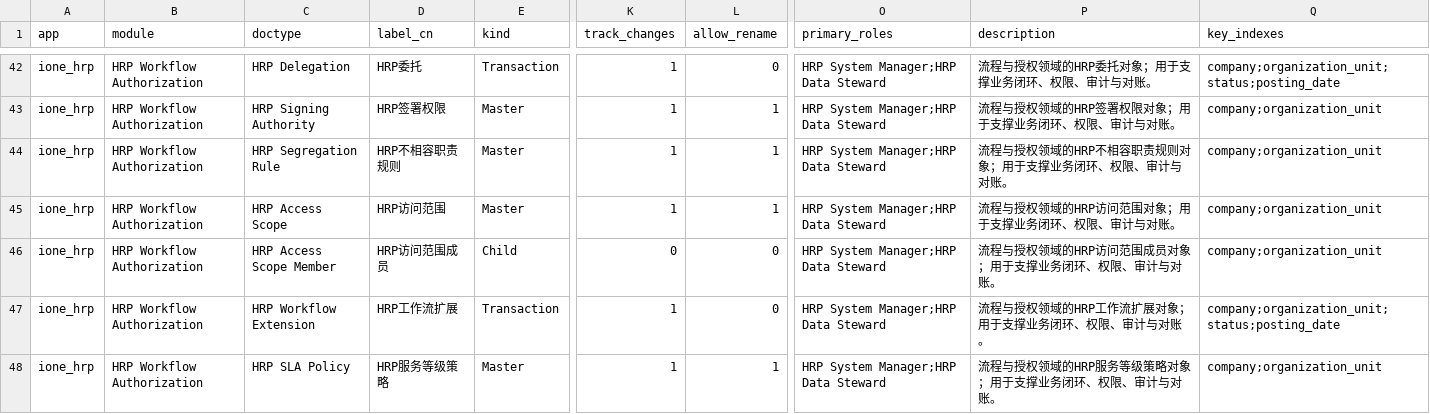
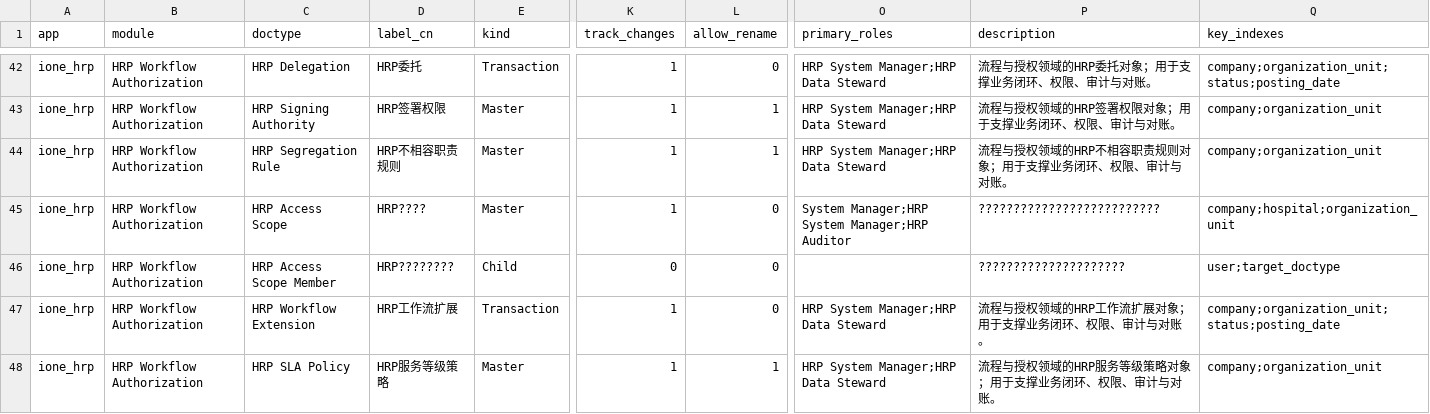
Before and after one commit to jerry317395616/ione_hrp, a CSV file: design/doctype_catalog.csv, drawn as a sheet; only a part is shown, gaps mark what is left out; the diff names each change by its address in the sheet, - before the commit and + after, or states it on an @@ line.

```diff
--- a/design/doctype_catalog.csv
+++ b/design/doctype_catalog.csv
-D45 (label_cn): HRP访问范围
+D45 (label_cn): HRP????
-L45 (allow_rename): 1
+L45 (allow_rename): 0
-O45 (primary_roles): HRP System Manager;HRP Data Steward
+O45 (primary_roles): System Manager;HRP System Manager;HRP Auditor
-P45 (description): 流程与授权领域的HRP访问范围对象；用于支撑业务闭环、权限、审计与对账。
+P45 (description): ??????????????????????????
-Q45 (key_indexes): company;organization_unit
+Q45 (key_indexes): company;hospital;organization_unit
-D46 (label_cn): HRP访问范围成员
+D46 (label_cn): HRP????????
-O46 (primary_roles): HRP System Manager;HRP Data Steward
+O46 (primary_roles): (empty)
-P46 (description): 流程与授权领域的HRP访问范围成员对象；用于支撑业务闭环、权限、审计与对账。
+P46 (description): ?????????????????????
-Q46 (key_indexes): company;organization_unit
+Q46 (key_indexes): user;target_doctype
```
Also changed, not shown: api/api_catalog.csv, backlog/backlog.csv, 37 other files.
